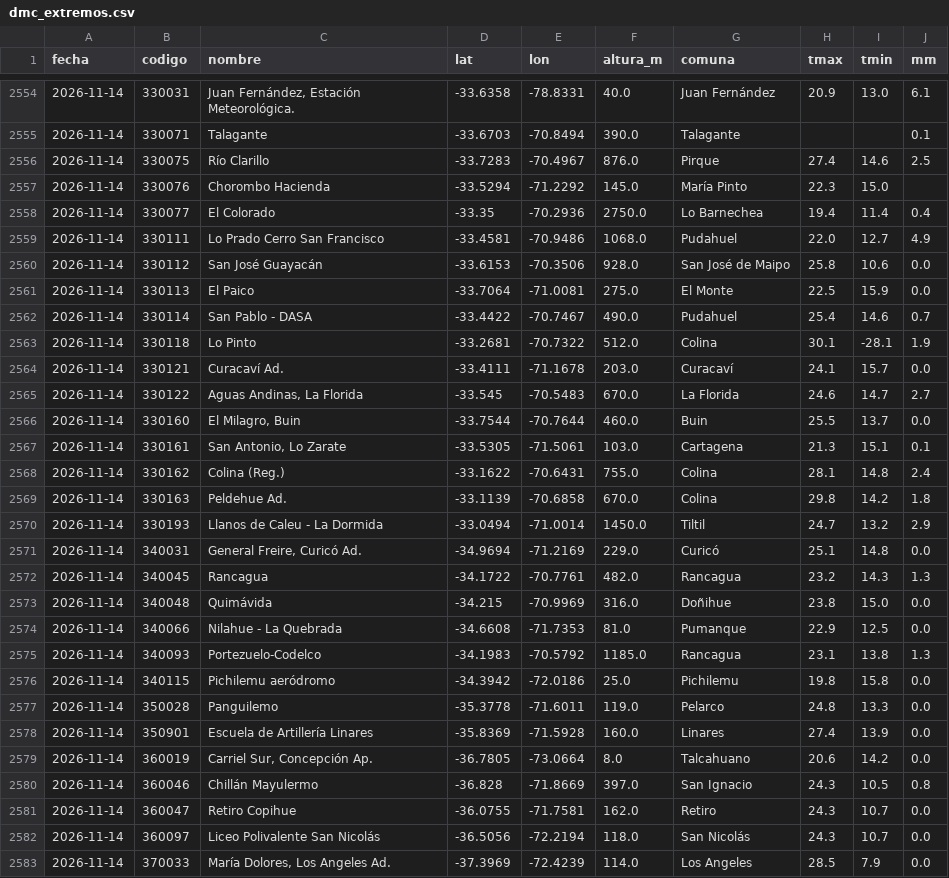
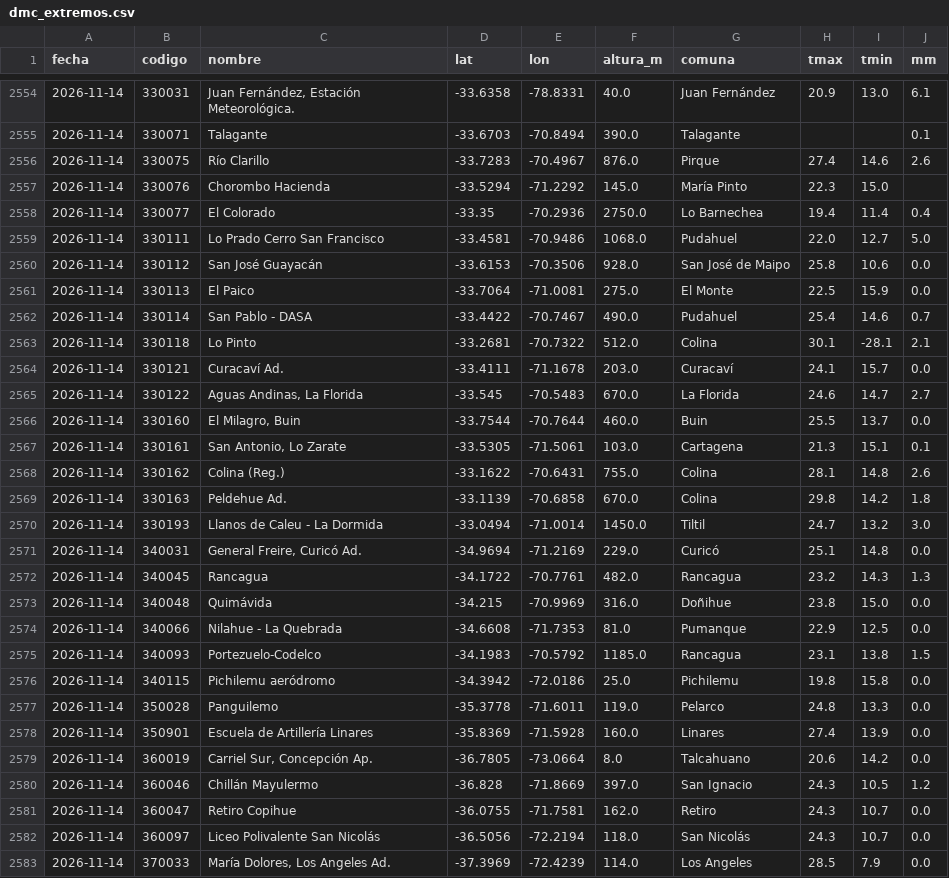
Before and after one commit to PanchoDigevo/earth2-chile-verificacion, a CSV file: estaciones/datos/dmc_extremos.csv, drawn as a sheet; only a part is shown, gaps mark what is left out; the diff covers the shown part only.

```diff
--- a/estaciones/datos/dmc_extremos.csv
+++ b/estaciones/datos/dmc_extremos.csv
@@ -2555,6 +2555,6 @@ fecha,codigo,nombre,lat,lon,altura_m,comuna,tmax,tmin,mm
 2026-11-14,330071,Talagante,-33.6703,-70.8494,390.0,Talagante,,,0.1
-2026-11-14,330075,Río Clarillo,-33.7283,-70.4967,876.0,Pirque,27.4,14.6,2.5
+2026-11-14,330075,Río Clarillo,-33.7283,-70.4967,876.0,Pirque,27.4,14.6,2.6
 2026-11-14,330076,Chorombo Hacienda,-33.5294,-71.2292,145.0,María Pinto,22.3,15.0,
 2026-11-14,330077,El Colorado,-33.35,-70.2936,2750.0,Lo Barnechea,19.4,11.4,0.4
-2026-11-14,330111,Lo Prado Cerro San Francisco,-33.4581,-70.9486,1068.0,Pudahuel,22.0,12.7,4.9
+2026-11-14,330111,Lo Prado Cerro San Francisco,-33.4581,-70.9486,1068.0,Pudahuel,22.0,12.7,5.0
 2026-11-14,330112,San José  Guayacán,-33.6153,-70.3506,928.0,San José de Maipo,25.8,10.6,0.0
@@ -2562,3 +2562,3 @@ fecha,codigo,nombre,lat,lon,altura_m,comuna,tmax,tmin,mm
 2026-11-14,330114,San Pablo - DASA,-33.4422,-70.7467,490.0,Pudahuel,25.4,14.6,0.7
-2026-11-14,330118,Lo Pinto,-33.2681,-70.7322,512.0,Colina,30.1,-28.1,1.9
+2026-11-14,330118,Lo Pinto,-33.2681,-70.7322,512.0,Colina,30.1,-28.1,2.1
 2026-11-14,330121,Curacaví Ad.,-33.4111,-71.1678,203.0,Curacaví,24.1,15.7,0.0
@@ -2567,5 +2567,5 @@ fecha,codigo,nombre,lat,lon,altura_m,comuna,tmax,tmin,mm
 2026-11-14,330161,"San Antonio, Lo Zarate",-33.5305,-71.5061,103.0,Cartagena,21.3,15.1,0.1
-2026-11-14,330162,Colina (Reg.),-33.1622,-70.6431,755.0,Colina,28.1,14.8,2.4
+2026-11-14,330162,Colina (Reg.),-33.1622,-70.6431,755.0,Colina,28.1,14.8,2.6
 2026-11-14,330163,Peldehue Ad.,-33.1139,-70.6858,670.0,Colina,29.8,14.2,1.8
-2026-11-14,330193,Llanos de Caleu - La Dormida,-33.0494,-71.0014,1450.0,Tiltil,24.7,13.2,2.9
+2026-11-14,330193,Llanos de Caleu - La Dormida,-33.0494,-71.0014,1450.0,Tiltil,24.7,13.2,3.0
 2026-11-14,340031,"General Freire, Curicó Ad.",-34.9694,-71.2169,229.0,Curicó,25.1,14.8,0.0
@@ -2574,3 +2574,3 @@ fecha,codigo,nombre,lat,lon,altura_m,comuna,tmax,tmin,mm
 2026-11-14,340066,Nilahue - La Quebrada,-34.6608,-71.7353,81.0,Pumanque,22.9,12.5,0.0
-2026-11-14,340093,Portezuelo-Codelco,-34.1983,-70.5792,1185.0,Rancagua,23.1,13.8,1.3
+2026-11-14,340093,Portezuelo-Codelco,-34.1983,-70.5792,1185.0,Rancagua,23.1,13.8,1.5
 2026-11-14,340115,Pichilemu aeródromo,-34.3942,-72.0186,25.0,Pichilemu,19.8,15.8,0.0
@@ -2579,3 +2579,3 @@ fecha,codigo,nombre,lat,lon,altura_m,comuna,tmax,tmin,mm
 2026-11-14,360019,"Carriel Sur, Concepción Ap.",-36.7805,-73.0664,8.0,Talcahuano,20.6,14.2,0.0
-2026-11-14,360046,Chillán Mayulermo,-36.828,-71.8669,397.0,San Ignacio,24.3,10.5,0.8
+2026-11-14,360046,Chillán Mayulermo,-36.828,-71.8669,397.0,San Ignacio,24.3,10.5,1.2
 2026-11-14,360047,Retiro Copihue,-36.0755,-71.7581,162.0,Retiro,24.3,10.7,0.0
```
Also changed, not shown: 1 edited cell elsewhere in this file, estaciones/datos/dmc_pron/boletin.csv, estaciones/datos/dmc_riesgo_obs.csv, 6 other files.
